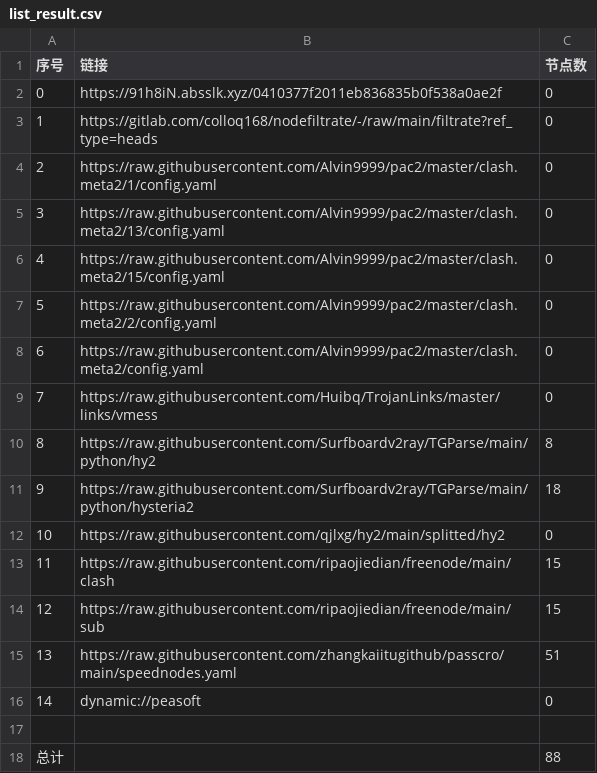
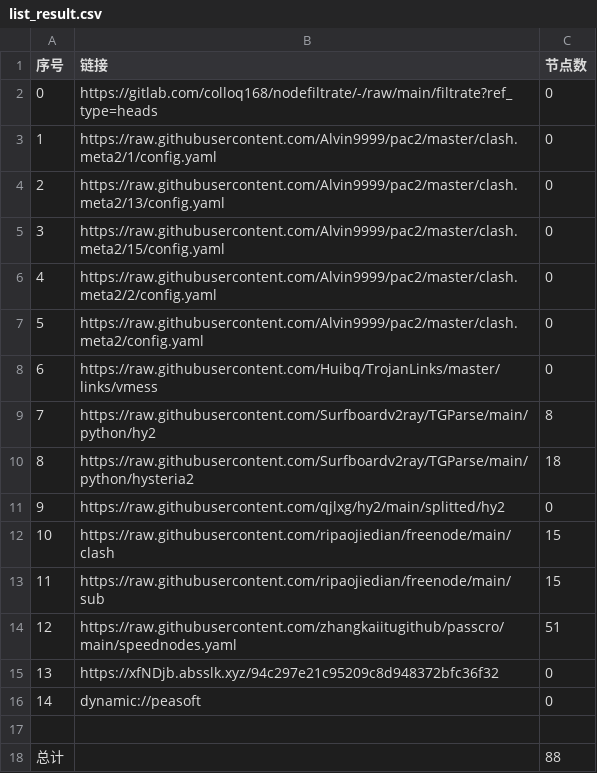
Before and after one commit to xiao33521/AutoMergePublicNodes33521, a CSV file: list_result.csv, drawn as a sheet; removed rows and columns are numbered as before the commit, all else as after; the diff names each change by its address in the sheet, - before the commit and + after, or states it on an @@ line.

```diff
--- a/list_result.csv
+++ b/list_result.csv
-row 2: 0 | https://91h8iN.absslk.xyz/0410377f2011eb836835b0f538a0ae2f | 0
@@ column A (序号) renumbered between rows 2 and 14 @@
+row 15: 13 | https://xfNDjb.absslk.xyz/94c297e21c95209c8d948372bfc36f32 | 0
```
Also changed, not shown: 20 other files.
